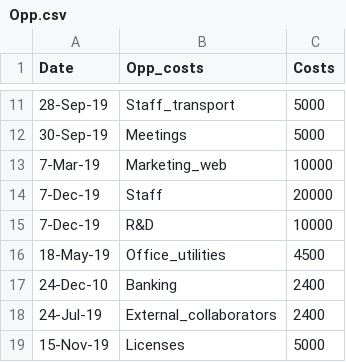
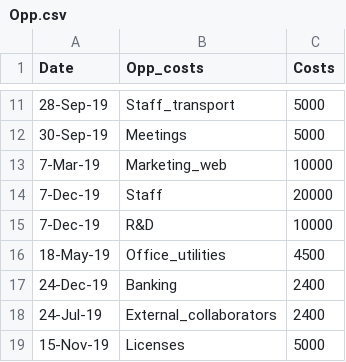
Before and after one commit to simofleanta/Fern, a CSV file: Opp.csv, drawn as a sheet; only a part is shown, gaps mark what is left out.

```diff
--- a/Opp.csv
+++ b/Opp.csv
@@ -16,3 +16,3 @@ Date,Opp_costs,Costs
 18-May-19,Office_utilities,4500
-24-Dec-10,Banking,2400
+24-Dec-19,Banking,2400
 24-Jul-19,External_collaborators,2400
```
